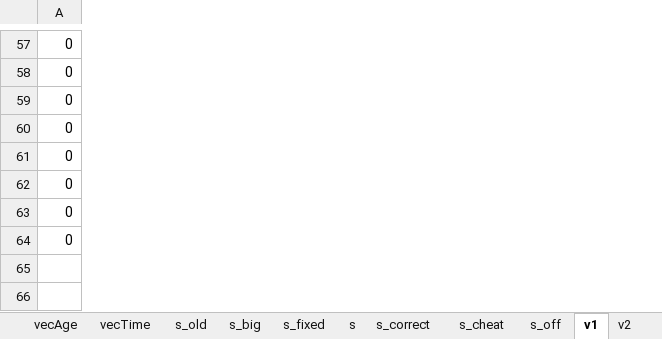
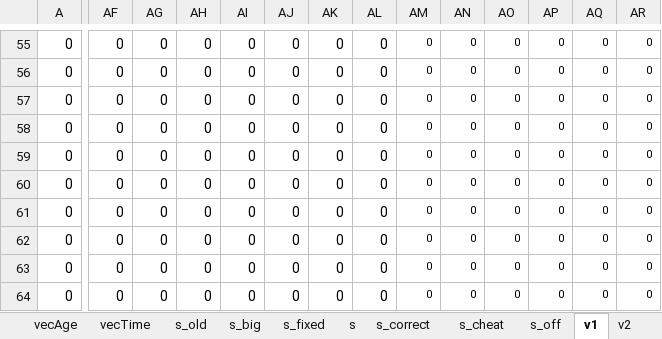
Before and after one commit to TaahirBhorat/RubellaNew, an Excel workbook: parameters/inputs_RubellaBaseline.xlsx, sheet v1, drawn as a sheet; only a part is shown, gaps mark what is left out; values as stored, in another font and other column widths than the file's, no borders; rows hold the shown columns only; the diff covers the shown part only; the diff names each change by its address in the sheet, - before the commit and + after, or states it on an @@ line.

```diff
--- a/parameters/inputs_RubellaBaseline.xlsx (sheet v1)
+++ b/parameters/inputs_RubellaBaseline.xlsx (sheet v1)
+column AF, rows 55-62: all 0
+column AG, rows 55-62: all 0
+column AH, rows 55-62: all 0
+column AI, rows 55-62: all 0
+column AJ, rows 55-62: all 0
+column AK, rows 55-62: all 0
+column AL, rows 55-62: all 0
+column AM, rows 55-62: all 0
+column AN, rows 55-62: all 0
+column AO, rows 55-62: all 0
+column AP, rows 55-62: all 0
+column AQ, rows 55-62: all 0
+column AR, rows 55-62: all 0
+row 63: 0 | 0 | 0 | 0 | 0 | 0 | 0 | 0 | 0 | 0 | 0 | 0 | 0 | 0
+row 64: 0 | 0 | 0 | 0 | 0 | 0 | 0 | 0 | 0 | 0 | 0 | 0 | 0 | 0
```
Also changed, not shown: 1 added row, 3 removed rows, 3 added columns and cell formats elsewhere in this sheet, sheet v2, sheet vecTime, sheet s, sheet singles, parameters/DataWorkbookRubella.xlsx, 10 other files.
